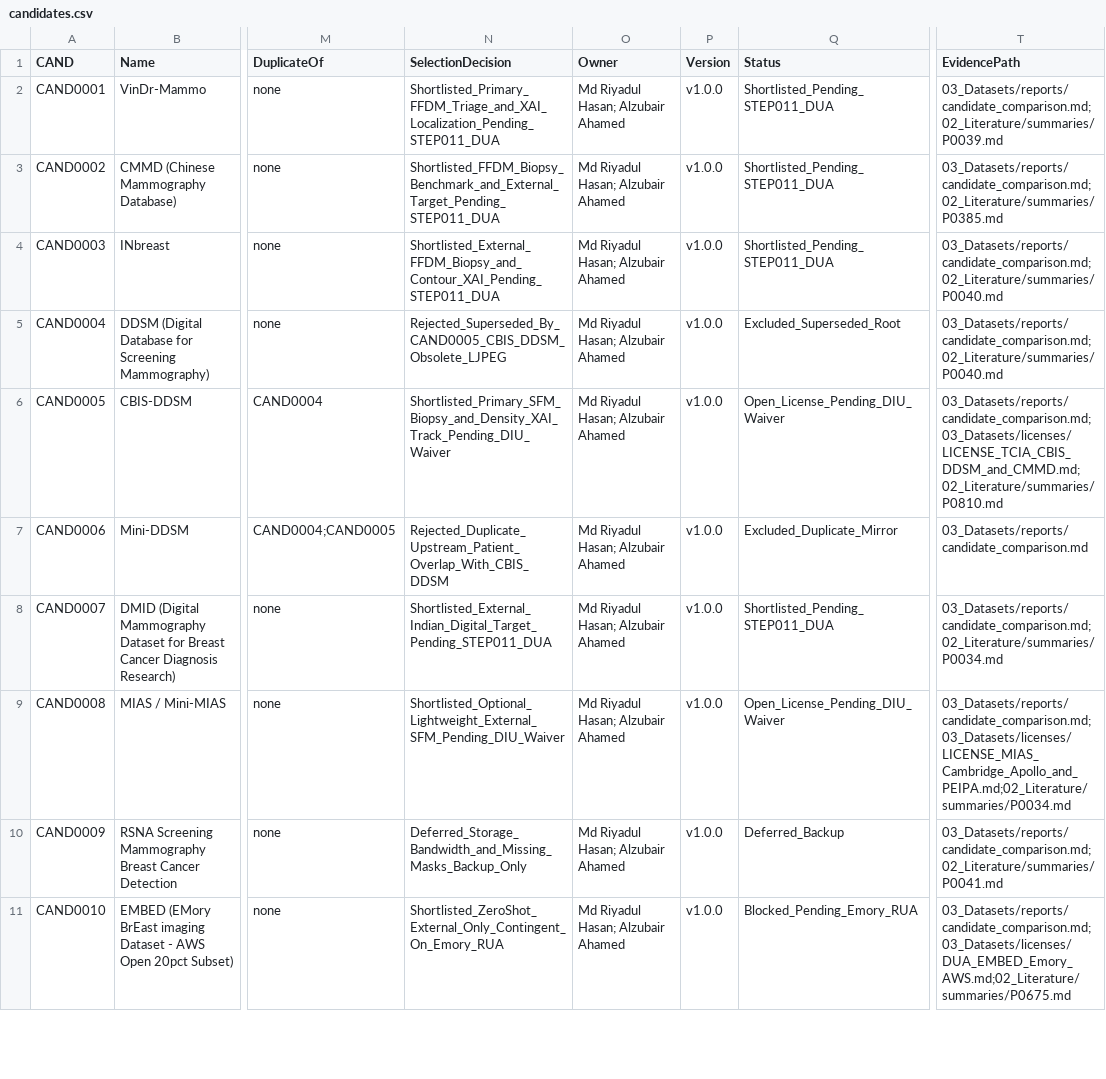
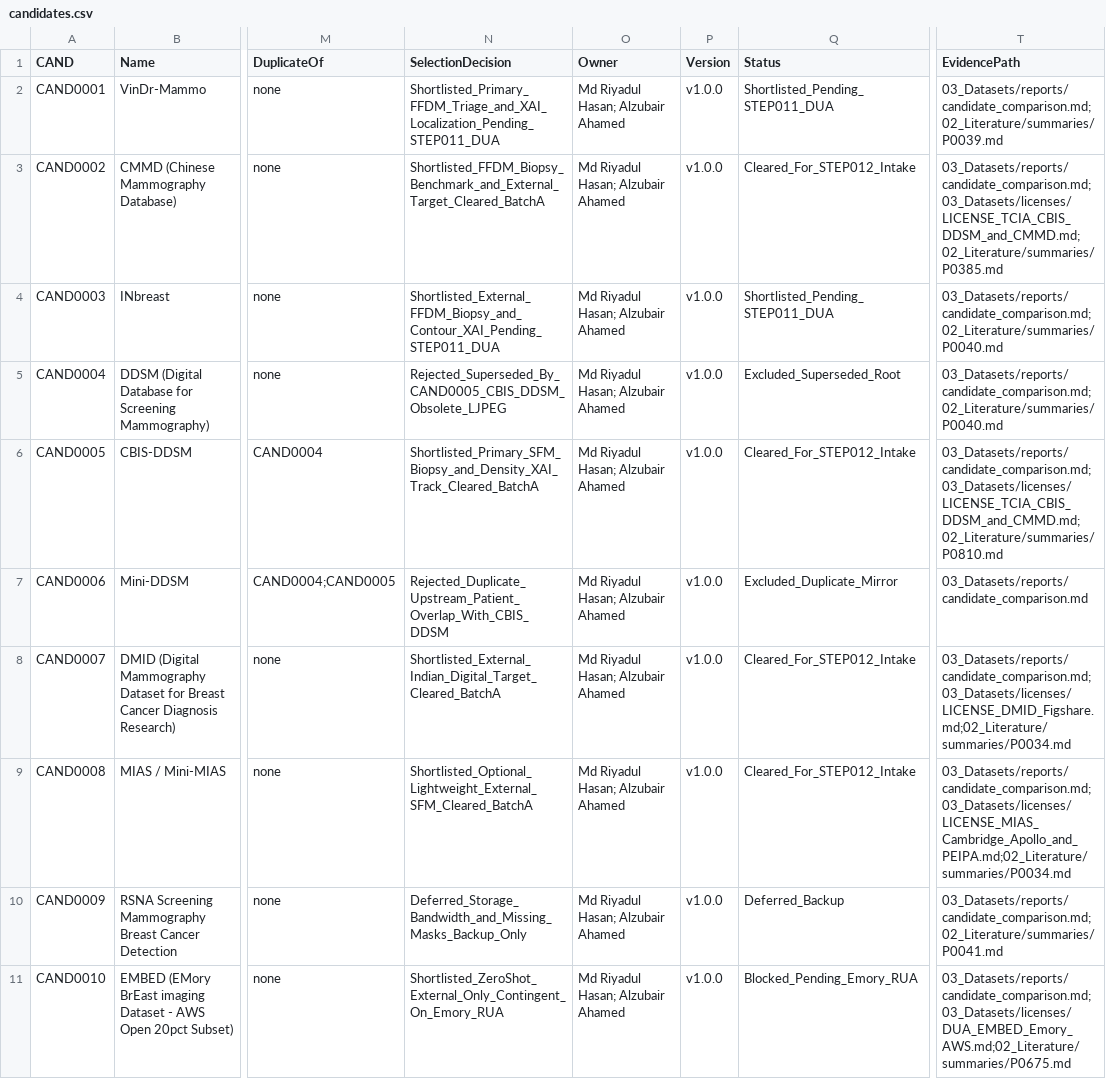
Before and after one commit to Alzubair-Ahamed/Thesis-for-Defense, a CSV file: 03_Datasets/candidates.csv, drawn as a sheet; only a part is shown, gaps mark what is left out; the diff names each change by its address in the sheet, - before the commit and + after, or states it on an @@ line.

```diff
--- a/03_Datasets/candidates.csv
+++ b/03_Datasets/candidates.csv
-N3 (SelectionDecision): Shortlisted_FFDM_Biopsy_Benchmark_and_External_Target_Pending_STEP011_DUA
+N3 (SelectionDecision): Shortlisted_FFDM_Biopsy_Benchmark_and_External_Target_Cleared_BatchA
-Q3 (Status): Shortlisted_Pending_STEP011_DUA
+Q3 (Status): Cleared_For_STEP012_Intake
-T3 (EvidencePath): 03_Datasets/reports/candidate_comparison.md;02_Literature/summaries/P0385.md
+T3 (EvidencePath): 03_Datasets/reports/candidate_comparison.md;03_Datasets/licenses/LICENSE_TCIA_CBIS_DDSM_and_CMMD.md;02_Literature/summaries/P0385.md
-N6 (SelectionDecision): Shortlisted_Primary_SFM_Biopsy_and_Density_XAI_Track_Pending_DIU_Waiver
+N6 (SelectionDecision): Shortlisted_Primary_SFM_Biopsy_and_Density_XAI_Track_Cleared_BatchA
-Q6 (Status): Open_License_Pending_DIU_Waiver
+Q6 (Status): Cleared_For_STEP012_Intake
-N8 (SelectionDecision): Shortlisted_External_Indian_Digital_Target_Pending_STEP011_DUA
+N8 (SelectionDecision): Shortlisted_External_Indian_Digital_Target_Cleared_BatchA
-Q8 (Status): Shortlisted_Pending_STEP011_DUA
+Q8 (Status): Cleared_For_STEP012_Intake
-T8 (EvidencePath): 03_Datasets/reports/candidate_comparison.md;02_Literature/summaries/P0034.md
+T8 (EvidencePath): 03_Datasets/reports/candidate_comparison.md;03_Datasets/licenses/LICENSE_DMID_Figshare.md;02_Literature/summaries/P0034.md
-N9 (SelectionDecision): Shortlisted_Optional_Lightweight_External_SFM_Pending_DIU_Waiver
+N9 (SelectionDecision): Shortlisted_Optional_Lightweight_External_SFM_Cleared_BatchA
-Q9 (Status): Open_License_Pending_DIU_Waiver
+Q9 (Status): Cleared_For_STEP012_Intake
```
Also changed, not shown: 01_Project_Management/decisions.csv, 4 other files.
